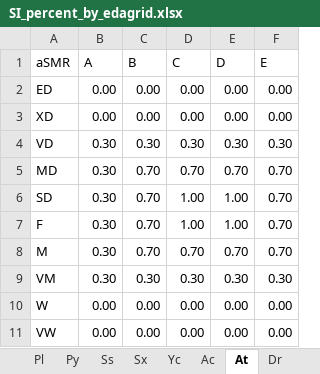
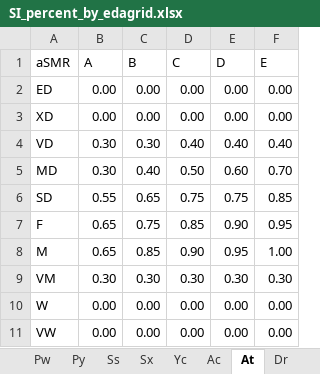
Before and after one commit to whmacken/SIBEC_Modelled, an Excel workbook: inputsGit/SI_percent_by_edagrid.xlsx, sheet At, drawn as a sheet; values as stored, in another font and other column widths than the file's, no borders; the diff names each change by its address in the sheet, - before the commit and + after, or states it on an @@ line.

```diff
--- a/inputsGit/SI_percent_by_edagrid.xlsx (sheet At)
+++ b/inputsGit/SI_percent_by_edagrid.xlsx (sheet At)
+sheet tab: Pw
-D4 (C): 0.30
+D4 (C): 0.40
-E4 (D): 0.30
+E4 (D): 0.40
-F4 (E): 0.30
+F4 (E): 0.40
-C5 (B): 0.70
+C5 (B): 0.40
-D5 (C): 0.70
+D5 (C): 0.50
-E5 (D): 0.70
+E5 (D): 0.60
-B6 (A): 0.30
+B6 (A): 0.55
-C6 (B): 0.70
+C6 (B): 0.65
-D6 (C): 1.00
+D6 (C): 0.75
-E6 (D): 1.00
+E6 (D): 0.75
-F6 (E): 0.70
+F6 (E): 0.85
-B7:B8 (A): 0.30
+B7:B8 (A): 0.65
-C7 (B): 0.70
+C7 (B): 0.75
-D7 (C): 1.00
+D7 (C): 0.85
-E7 (D): 1.00
+E7 (D): 0.90
-F7 (E): 0.70
+F7 (E): 0.95
-C8 (B): 0.70
+C8 (B): 0.85
-D8 (C): 0.70
+D8 (C): 0.90
-E8 (D): 0.70
+E8 (D): 0.95
-F8 (E): 0.70
+F8 (E): 1.00
```
Also changed, not shown: sheet Py, sheet Ep.
